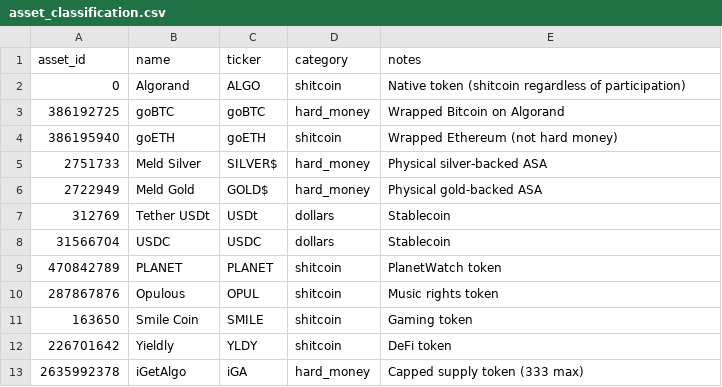
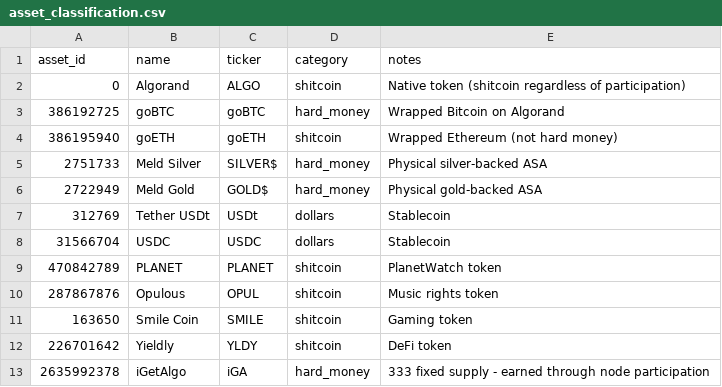
Before and after one commit to dmh4681/algo-sovereignty-analyzer, a CSV file: data/asset_classification.csv, drawn as a sheet.

Commit message:
add iGA to hard money assets

```diff
--- a/data/asset_classification.csv
+++ b/data/asset_classification.csv
@@ -12,2 +12,2 @@ asset_id,name,ticker,category,notes
 226701642,Yieldly,YLDY,shitcoin,DeFi token
-2635992378,iGetAlgo,iGA,hard_money,Capped supply token (333 max)
+2635992378,iGetAlgo,iGA,hard_money,333 fixed supply - earned through node participation
```
Also changed, not shown: 1 other file.
